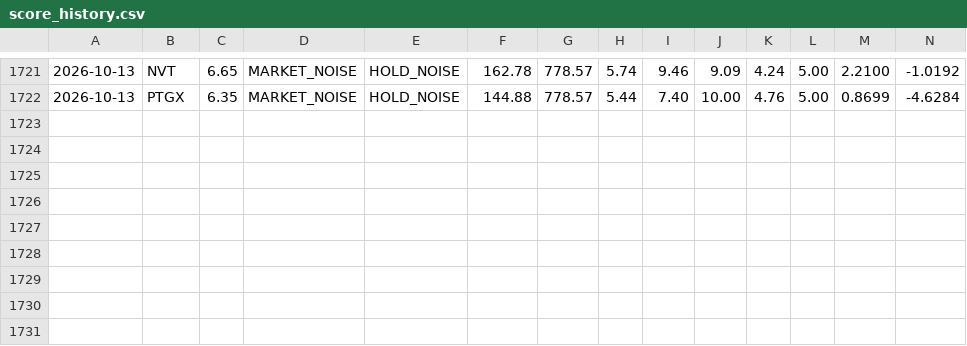
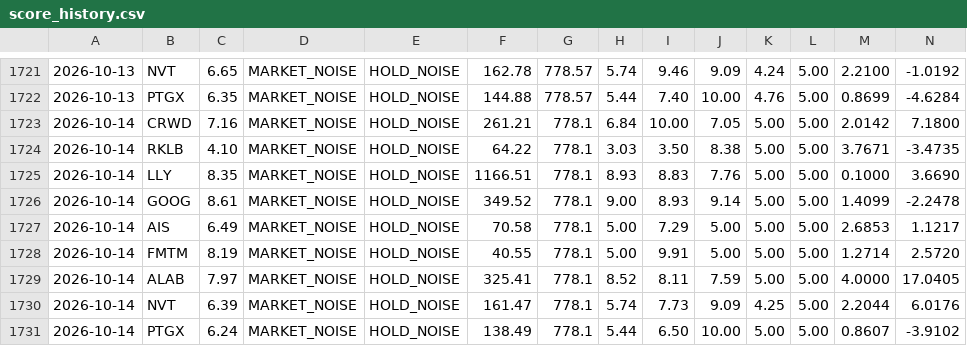
Before and after one commit to letmegetthatnow07/portfolio-dashboard, a CSV file: backend/data/score_history.csv, drawn as a sheet; only a part is shown, gaps mark what is left out; rows hold the shown columns only; the diff names each change by its address in the sheet, - before the commit and + after, or states it on an @@ line.

```diff
--- a/backend/data/score_history.csv
+++ b/backend/data/score_history.csv
+row 1723: 2026-10-14 | CRWD | 7.16 | MARKET_NOISE | HOLD_NOISE | 261.21 | 778.1 | 6.84 | 10.00 | 7.05 | 5.00 | 5.00 | 2.0142 | 7.1800
+row 1724: 2026-10-14 | RKLB | 4.10 | MARKET_NOISE | HOLD_NOISE | 64.22 | 778.1 | 3.03 | 3.50 | 8.38 | 5.00 | 5.00 | 3.7671 | -3.4735
+row 1725: 2026-10-14 | LLY | 8.35 | MARKET_NOISE | HOLD_NOISE | 1166.51 | 778.1 | 8.93 | 8.83 | 7.76 | 5.00 | 5.00 | 0.1000 | 3.6690
+row 1726: 2026-10-14 | GOOG | 8.61 | MARKET_NOISE | HOLD_NOISE | 349.52 | 778.1 | 9.00 | 8.93 | 9.14 | 5.00 | 5.00 | 1.4099 | -2.2478
+row 1727: 2026-10-14 | AIS | 6.49 | MARKET_NOISE | HOLD_NOISE | 70.58 | 778.1 | 5.00 | 7.29 | 5.00 | 5.00 | 5.00 | 2.6853 | 1.1217
+row 1728: 2026-10-14 | FMTM | 8.19 | MARKET_NOISE | HOLD_NOISE | 40.55 | 778.1 | 5.00 | 9.91 | 5.00 | 5.00 | 5.00 | 1.2714 | 2.5720
+row 1729: 2026-10-14 | ALAB | 7.97 | MARKET_NOISE | HOLD_NOISE | 325.41 | 778.1 | 8.52 | 8.11 | 7.59 | 5.00 | 5.00 | 4.0000 | 17.0405
+row 1730: 2026-10-14 | NVT | 6.39 | MARKET_NOISE | HOLD_NOISE | 161.47 | 778.1 | 5.74 | 7.73 | 9.09 | 4.25 | 5.00 | 2.2044 | 6.0176
+row 1731: 2026-10-14 | PTGX | 6.24 | MARKET_NOISE | HOLD_NOISE | 138.49 | 778.1 | 5.44 | 6.50 | 10.00 | 5.00 | 5.00 | 0.8607 | -3.9102
```
